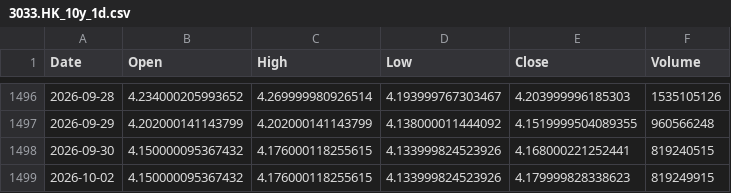
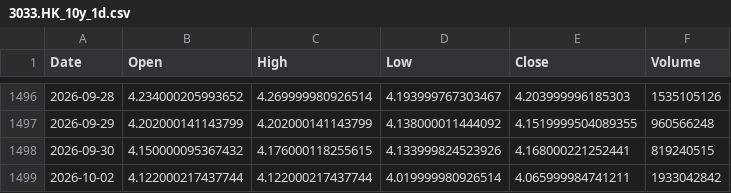
Before and after one commit to cnhjp/quant-trading-system, a CSV file: data/3033.HK_10y_1d.csv, drawn as a sheet; only a part is shown, gaps mark what is left out.

```diff
--- a/data/3033.HK_10y_1d.csv
+++ b/data/3033.HK_10y_1d.csv
@@ -1498,2 +1498,2 @@ Date,Open,High,Low,Close,Volume
 2026-09-30,4.150000095367432,4.176000118255615,4.133999824523926,4.168000221252441,819240515
-2026-10-02,4.150000095367432,4.176000118255615,4.133999824523926,4.179999828338623,819249915
+2026-10-02,4.122000217437744,4.122000217437744,4.019999980926514,4.065999984741211,1933042842
```
Also changed, not shown: data/510300.SS_10y_1d.csv, data/QQQ_10y_1d.csv, 2 other files.
